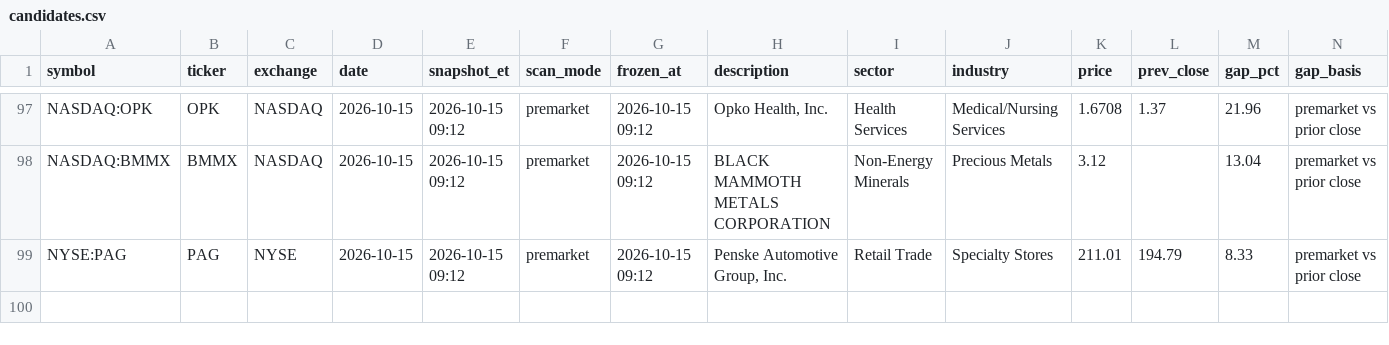
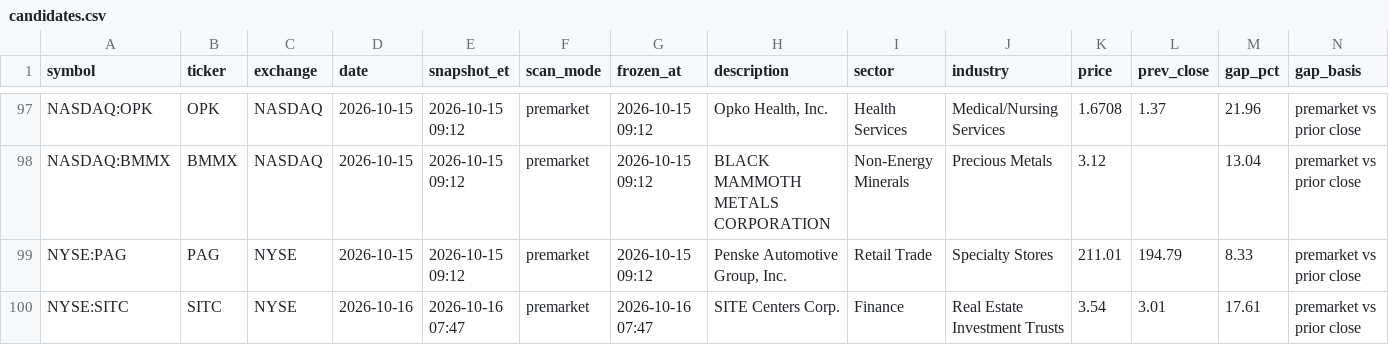
Before and after one commit to intothecosmos/episodic-pivots, a CSV file: data/candidates.csv, drawn as a sheet; only a part is shown, gaps mark what is left out; rows hold the shown columns only; the diff names each change by its address in the sheet, - before the commit and + after, or states it on an @@ line.

```diff
--- a/data/candidates.csv
+++ b/data/candidates.csv
+row 100: NYSE:SITC | SITC | NYSE | 2026-10-16 | 2026-10-16 07:47 | premarket | 2026-10-16 07:47 | SITE Centers Corp. | Finance | Real Estate Investment Trusts | 3.54 | 3.01 | 17.61 | premarket vs prior close
```
Also changed, not shown: 5 other files.
